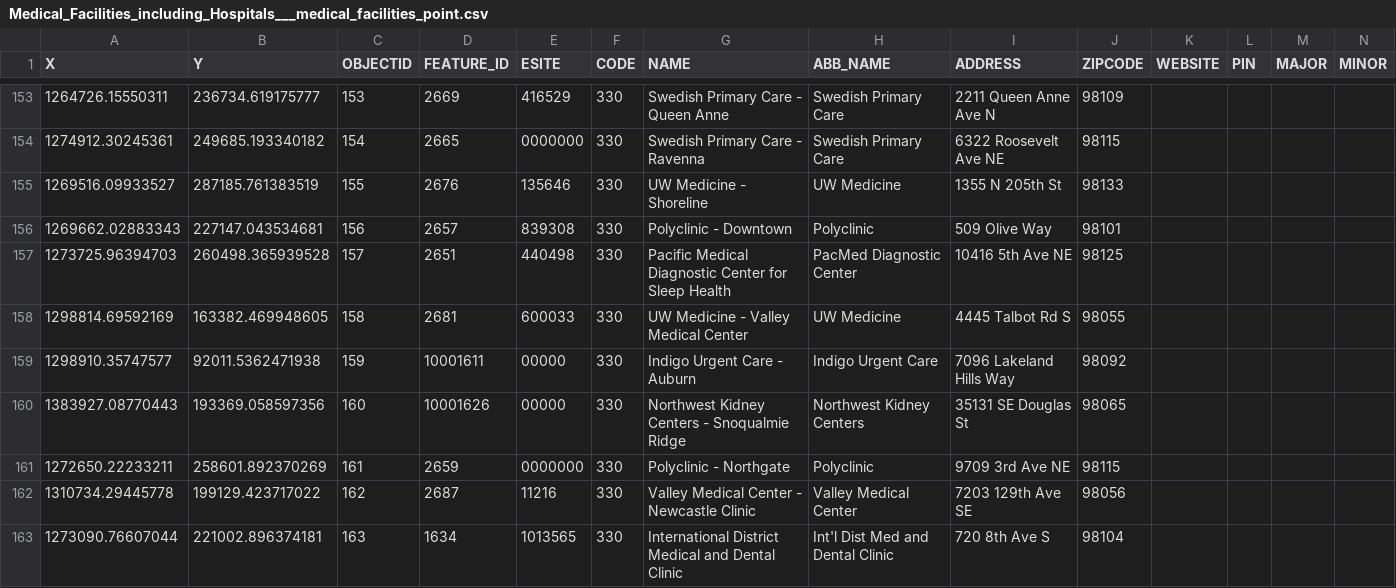
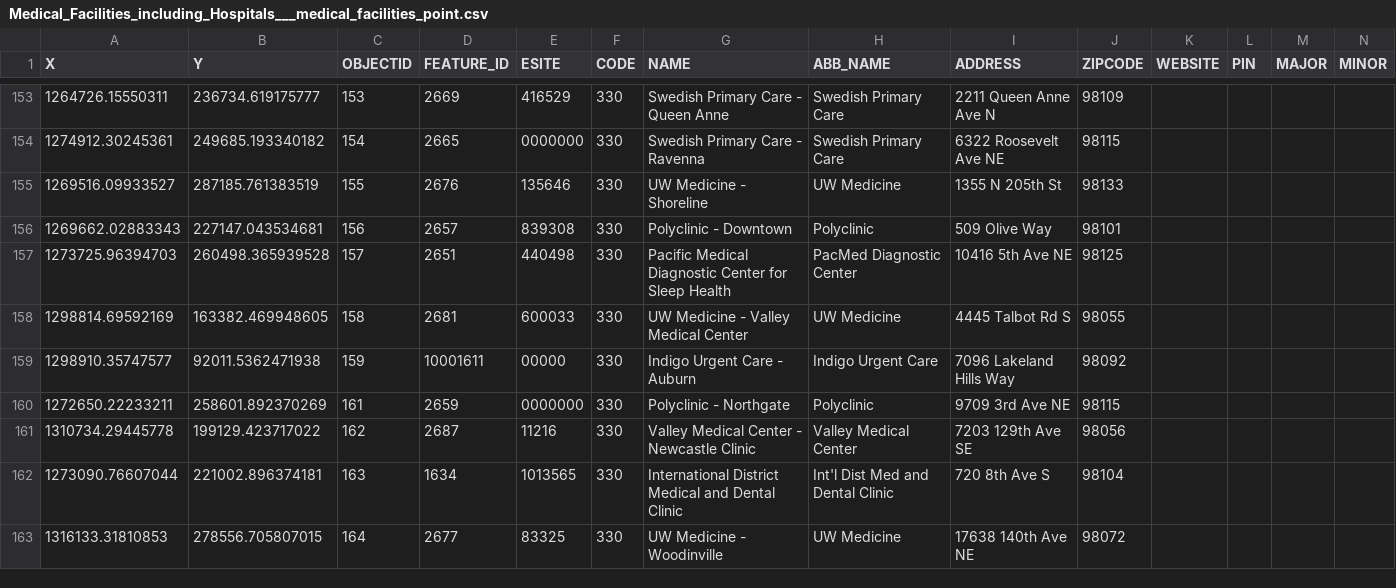
Before and after one commit to jennifer-m-gao/emp_hackfest2025, a CSV file: data/Medical_Facilities_including_Hospitals___medical_facilities_point.csv, drawn as a sheet; only a part is shown, gaps mark what is left out; the shorter side is filled out with more unchanged rows; the diff names each change by its address in the sheet, - before the commit and + after, or states it on an @@ line.

```diff
--- a/data/Medical_Facilities_including_Hospitals___medical_facilities_point.csv
+++ b/data/Medical_Facilities_including_Hospitals___medical_facilities_point.csv
-row 160: 1383927.08770443 | 193369.058597356 | 160 | 10001626 | 00000 | 330 | Northwest Kidney Centers - Snoqualmie Ridge | Northwest Kidney Centers | 35131 SE Douglas St | 98065
```
Also changed, not shown: data/Police_Station_Locations_in_King_County___kcp_loc_point.csv, 2 other files.
